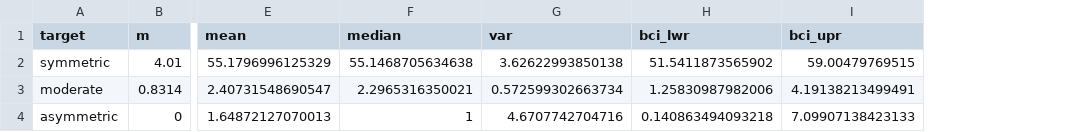
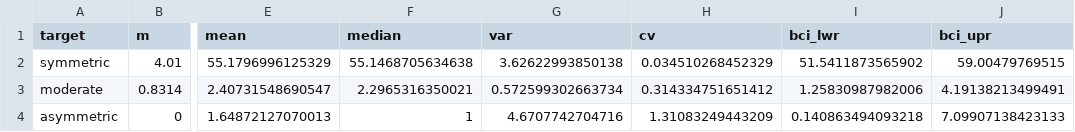
Before and after one commit to maxbiostat/ESS_HPDs, a CSV file: saved_data/lognormal_targets.csv, drawn as a sheet; only a part is shown, gaps mark what is left out; the diff names each change by its address in the sheet, - before the commit and + after, or states it on an @@ line.

```diff
--- a/saved_data/lognormal_targets.csv
+++ b/saved_data/lognormal_targets.csv
+column H (cv), rows 2-4: 0.034510268452329 | 0.314334751651412 | 1.31083249443209
```
Also changed, not shown: saved_data/clades_of_interest_Yang.csv, saved_data/distribution_fits_Yang.csv, 11 other files.
